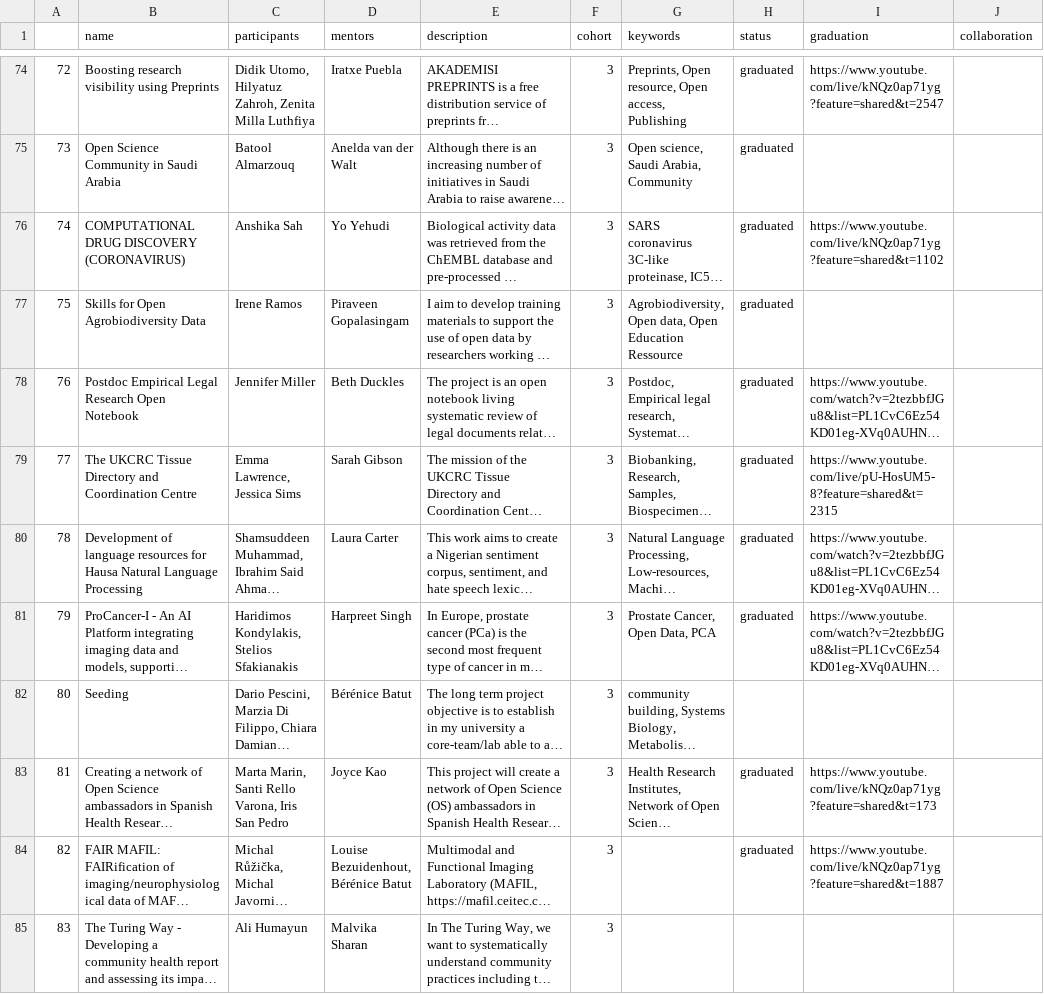
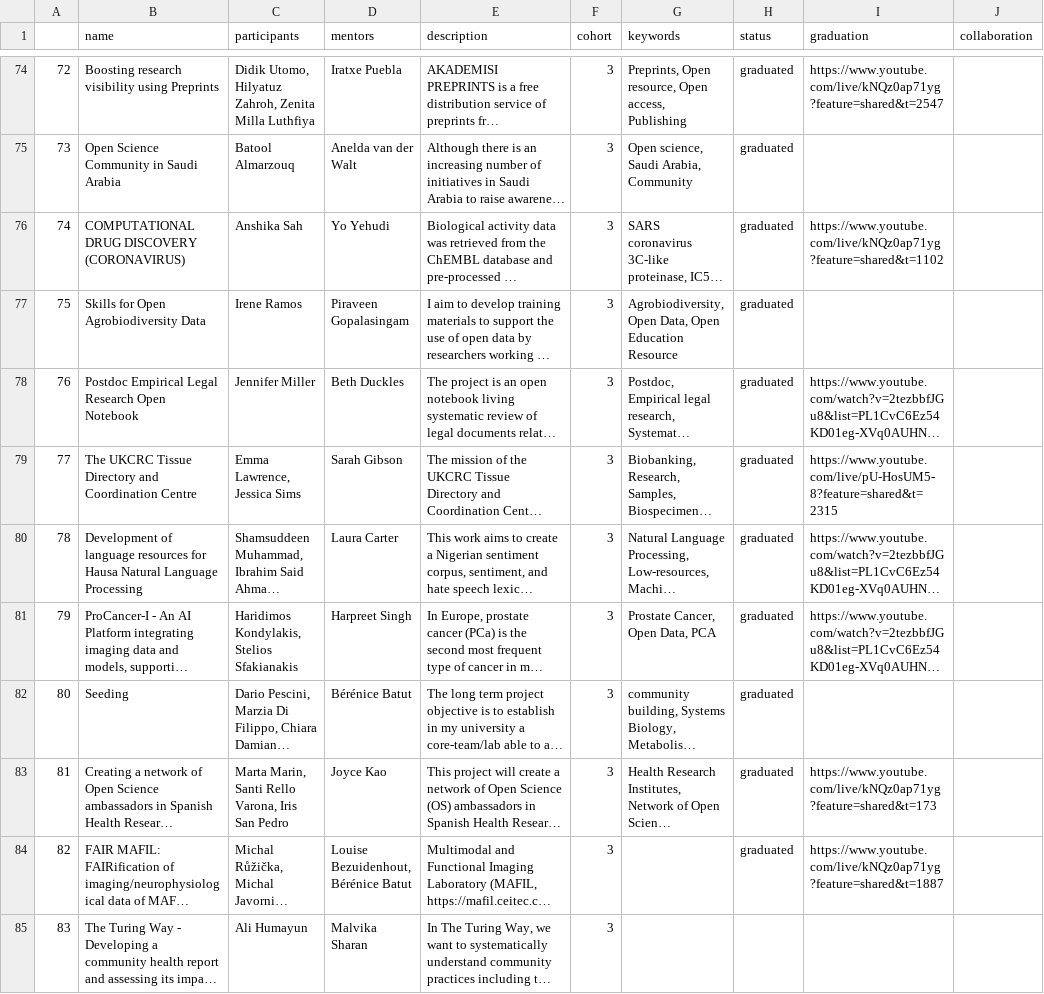
Before and after one commit to open-life-science/open-life-science.github.io, a CSV file: _data/artifacts/openseeds/projects.csv, drawn as a sheet; only a part is shown, gaps mark what is left out; long unchanged cells end in …; the diff covers the shown part only; the diff names each change by its address in the sheet, - before the commit and + after, or states it on an @@ line.

Commit message:
Update artifacts

```diff
--- a/_data/artifacts/openseeds/projects.csv
+++ b/_data/artifacts/openseeds/projects.csv
-G77 (keywords): Agrobiodiversity, Open data, Open Education Ressource
+G77 (keywords): Agrobiodiversity, Open Data, Open Education Resource
-H82 (status): (empty)
+H82 (status): graduated
```
Also changed, not shown: 17 edited cells elsewhere in this file, _data/artifacts/openseeds/people.csv, _data/artifacts/openseeds/roles/mentor.csv, 2 other files.
